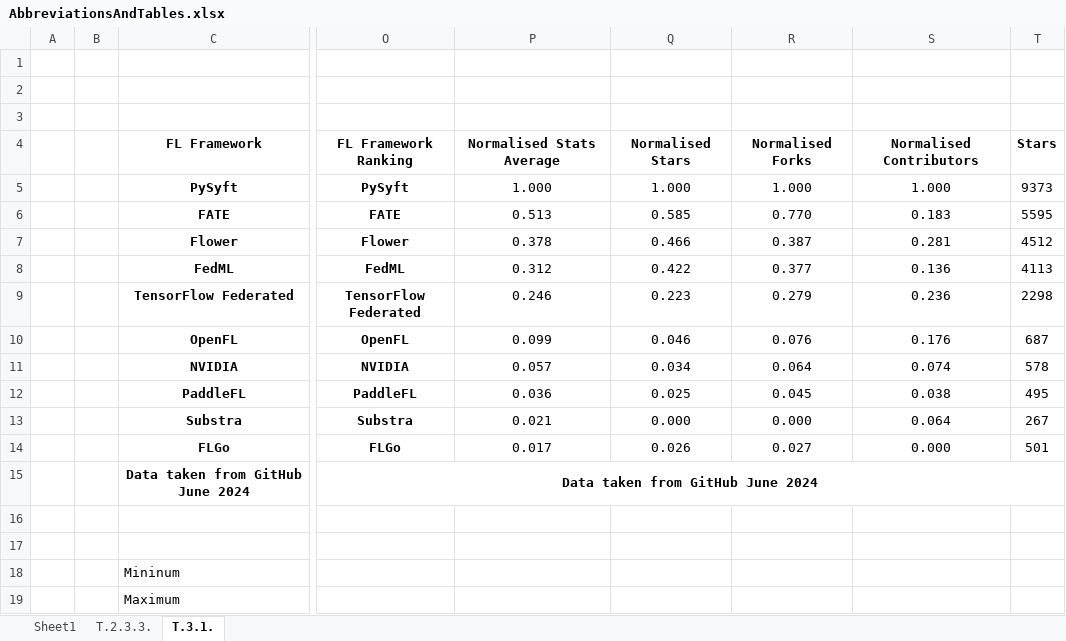
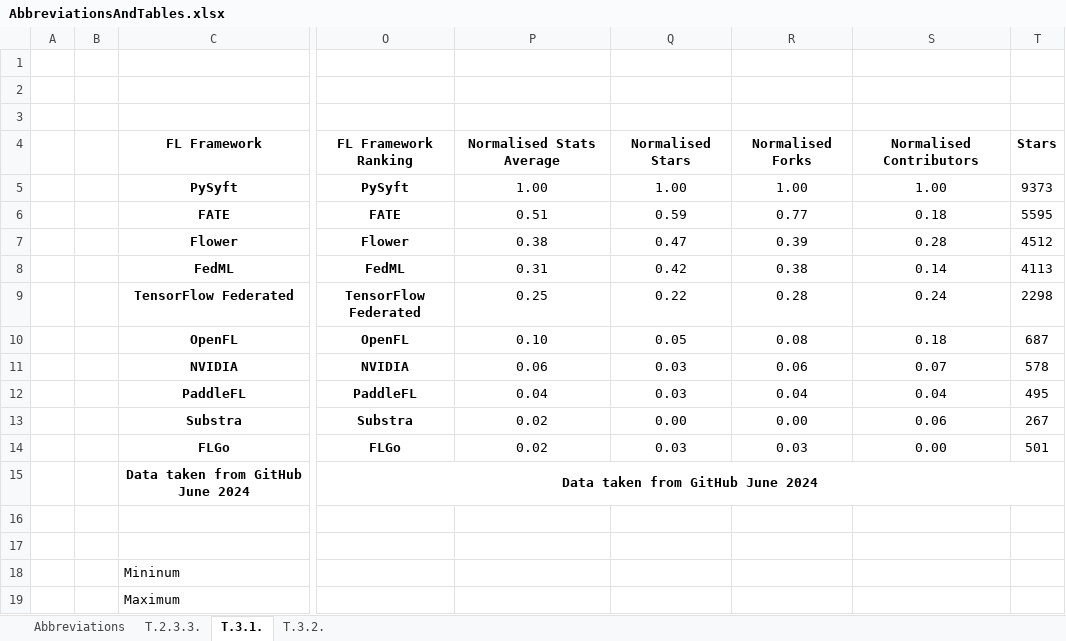
Before and after one commit to JoseRicoCct/Capstone_MScData_Sept23_SB, an Excel workbook: FiguresAndTables/AbbreviationsAndTables.xlsx, sheet T.3.1., drawn as a sheet; only a part is shown, gaps mark what is left out; values as stored, in another font and other column widths than the file's, no borders; the diff names each change by its address in the sheet, - before the commit and + after, or states it on an @@ line.

```diff
--- a/FiguresAndTables/AbbreviationsAndTables.xlsx (sheet T.3.1.)
+++ b/FiguresAndTables/AbbreviationsAndTables.xlsx (sheet T.3.1.)
-sheet tab: Sheet1
+sheet tab: Abbreviations
+sheet tab: T.3.2.
-P5: 1.000
+P5: 1.00
-Q5: 1.000
+Q5: 1.00
-R5: 1.000
+R5: 1.00
-S5: 1.000
+S5: 1.00
-P6: 0.513
+P6: 0.51
-Q6: 0.585
+Q6: 0.59
-R6: 0.770
+R6: 0.77
-S6: 0.183
+S6: 0.18
-P7: 0.378
+P7: 0.38
-Q7: 0.466
+Q7: 0.47
-R7: 0.387
+R7: 0.39
-S7: 0.281
+S7: 0.28
-P8: 0.312
+P8: 0.31
-Q8: 0.422
+Q8: 0.42
-R8: 0.377
+R8: 0.38
-S8: 0.136
+S8: 0.14
-P9: 0.246
+P9: 0.25
-Q9: 0.223
+Q9: 0.22
-R9: 0.279
+R9: 0.28
-S9: 0.236
+S9: 0.24
-P10: 0.099
+P10: 0.10
-Q10: 0.046
+Q10: 0.05
-R10: 0.076
+R10: 0.08
-S10: 0.176
+S10: 0.18
-P11: 0.057
+P11: 0.06
-Q11: 0.034
+Q11: 0.03
-R11: 0.064
+R11: 0.06
-S11: 0.074
+S11: 0.07
-P12: 0.036
+P12: 0.04
-Q12: 0.025
+Q12: 0.03
-R12: 0.045
+R12: 0.04
-S12: 0.038
+S12: 0.04
-P13: 0.021
+P13: 0.02
-Q13: 0.000
+Q13: 0.00
-R13: 0.000
+R13: 0.00
-S13: 0.064
+S13: 0.06
-P14: 0.017
+P14: 0.02
-Q14: 0.026
+Q14: 0.03
-R14: 0.027
+R14: 0.03
-S14: 0.000
+S14: 0.00
```
Also changed, not shown: sheet Abbreviations, 4 other files.
